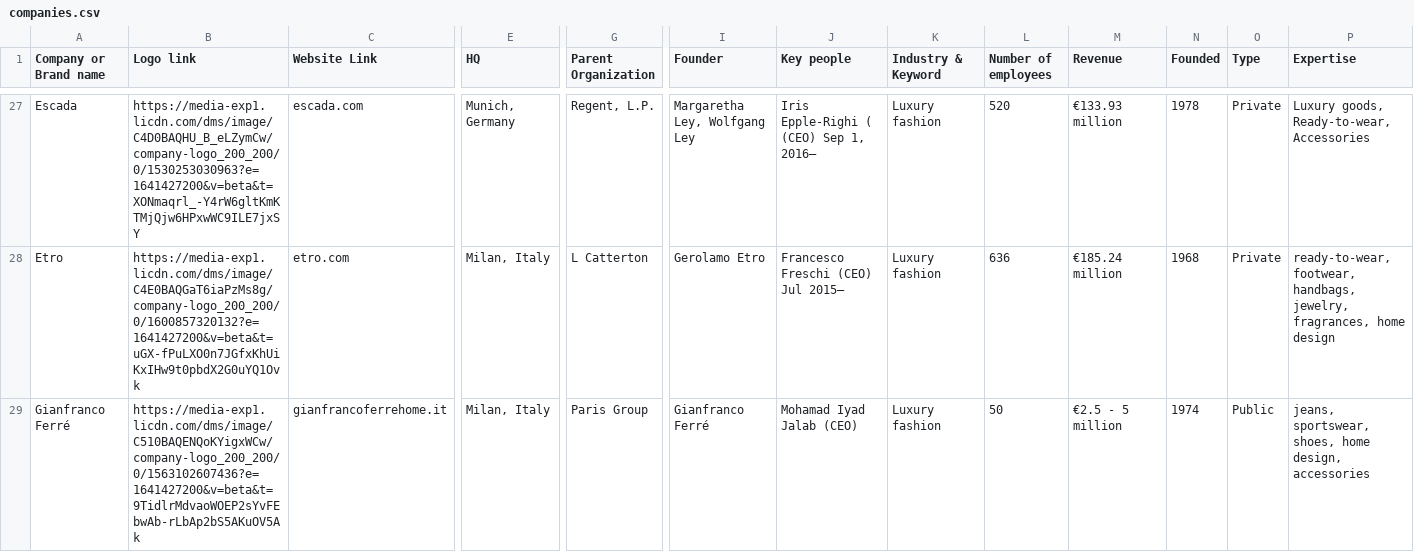
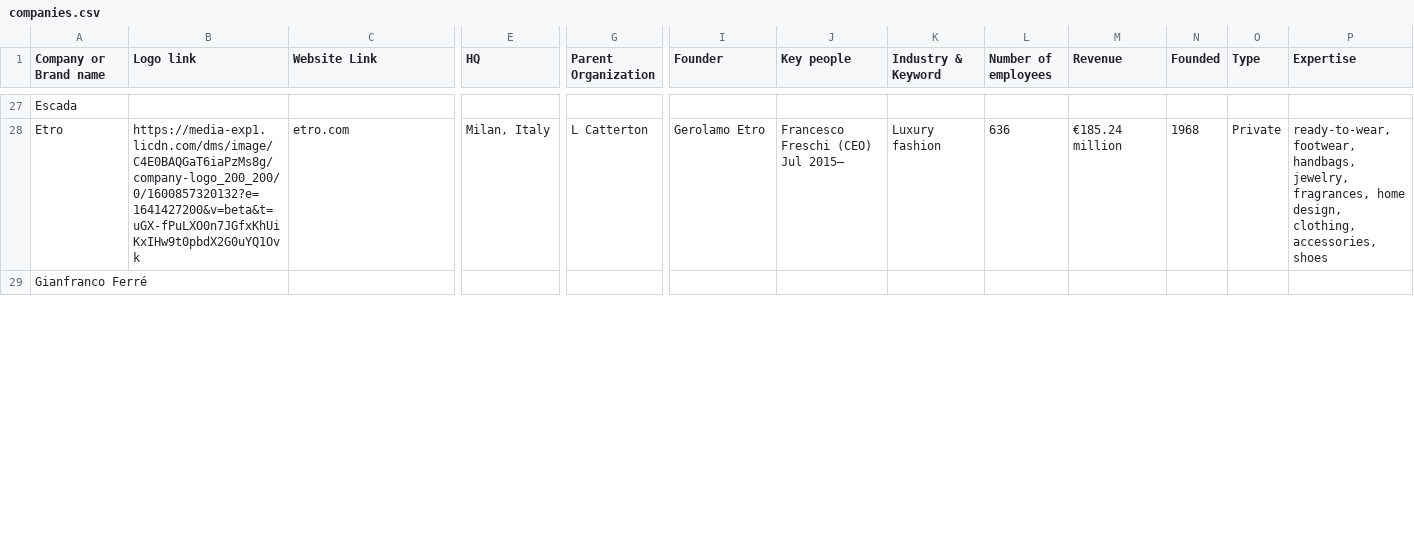
Before and after one commit to thejijoju/similo, a CSV file: pages/api/admin/companies/import/companies.csv, drawn as a sheet; only a part is shown, gaps mark what is left out; the diff covers the shown part only; the diff names each change by its address in the sheet, - before the commit and + after, or states it on an @@ line.

```diff
--- a/pages/api/admin/companies/import/companies.csv
+++ b/pages/api/admin/companies/import/companies.csv
-B27 (Logo link): https://media-exp1.licdn.com/dms/image/C4D0BAQHU_B_eLZymCw/company-logo_200_200/0/1530253030963?e=1641427200&v=beta&t=XONmaqrl_-Y4rW6gltKmKTMjQjw6HPxwWC9ILE7jxSY
+B27 (Logo link): (empty)
-C27 (Website Link): escada.com
+C27 (Website Link): (empty)
-E27 (HQ): Munich, Germany
+E27 (HQ): (empty)
-G27 (Parent Organization): Regent, L.P.
+G27 (Parent Organization): (empty)
-I27 (Founder): Margaretha Ley, Wolfgang Ley
+I27 (Founder): (empty)
-J27 (Key people): Iris Epple-Righi ( (CEO) Sep 1, 2016–
+J27 (Key people): (empty)
-K27 (Industry & Keyword): Luxury fashion
+K27 (Industry & Keyword): (empty)
-L27 (Number of employees): 520
+L27 (Number of employees): (empty)
-M27 (Revenue): €133.93 million
+M27 (Revenue): (empty)
-N27 (Founded): 1978
+N27 (Founded): (empty)
-O27 (Type): Private
+O27 (Type): (empty)
-P27 (Expertise): Luxury goods, Ready-to-wear, Accessories
+P27 (Expertise): (empty)
-P28 (Expertise): …fragrances, home design
+P28 (Expertise): …fragrances, home design, clothing, accessories, shoes
-B29 (Logo link): https://media-exp1.licdn.com/dms/image/C510BAQENQoKYigxWCw/company-logo_200_200/0/1563102607436?e=1641427200&v=beta&t=9TidlrMdvaoWOEP2sYvFEbwAb-rLbAp2bS5AKuOV5Ak
+B29 (Logo link): (empty)
-C29 (Website Link): gianfrancoferrehome.it
+C29 (Website Link): (empty)
-E29 (HQ): Milan, Italy
+E29 (HQ): (empty)
-G29 (Parent Organization): Paris Group
+G29 (Parent Organization): (empty)
-I29 (Founder): Gianfranco Ferré
+I29 (Founder): (empty)
-J29 (Key people): Mohamad Iyad Jalab (CEO)
+J29 (Key people): (empty)
-K29 (Industry & Keyword): Luxury fashion
+K29 (Industry & Keyword): (empty)
-L29 (Number of employees): 50
+L29 (Number of employees): (empty)
-M29 (Revenue): €2.5 - 5 million
+M29 (Revenue): (empty)
-N29 (Founded): 1974
+N29 (Founded): (empty)
-O29 (Type): Public
+O29 (Type): (empty)
-P29 (Expertise): jeans, sportswear, shoes, home design, accessories
+P29 (Expertise): (empty)
```
Also changed, not shown: 57 edited cells elsewhere in this file, 3 other files.
